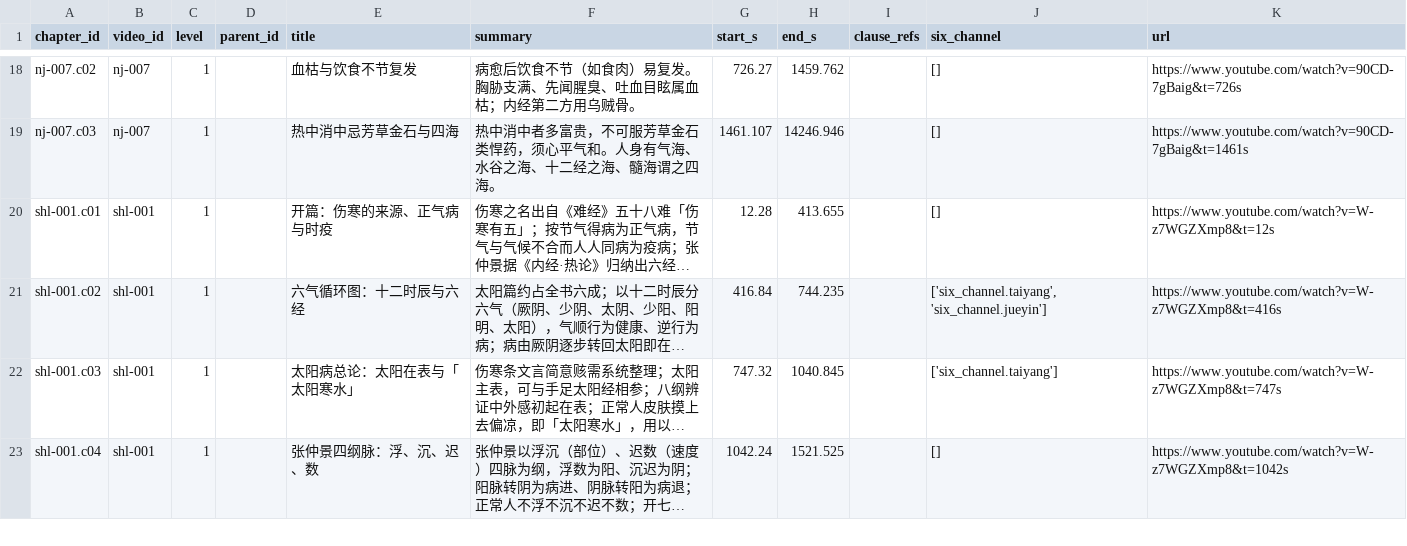
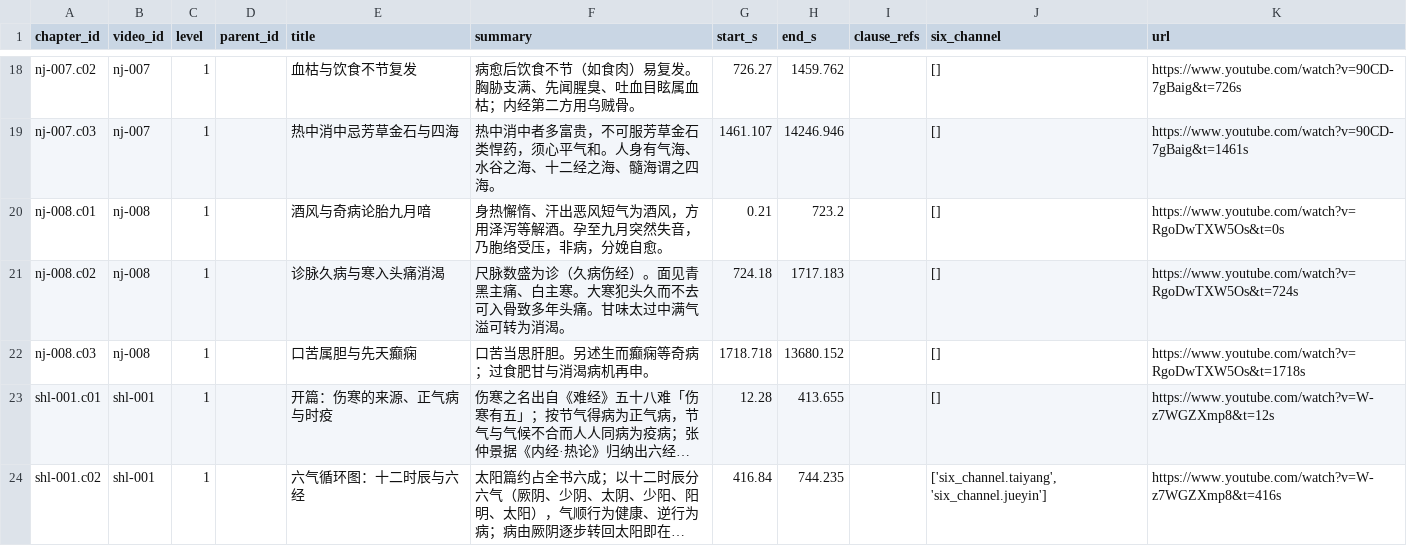
Before and after one commit to China-li-bai/tcm-video-kb, a CSV file: data/knowledge/_index/chapters.csv, drawn as a sheet; only a part is shown, gaps mark what is left out; the shorter side is filled out with more unchanged rows; long unchanged cells end in …; the diff names each change by its address in the sheet, - before the commit and + after, or states it on an @@ line.

```diff
--- a/data/knowledge/_index/chapters.csv
+++ b/data/knowledge/_index/chapters.csv
+row 20: nj-008.c01 | nj-008 | 1 |  | 酒风与奇病论胎九月喑 | 身热懈惰、汗出恶风短气为酒风，方用泽泻等解酒。孕至九月突然失音，乃胞络受压，非病，分娩自愈。 | 0.21 | 723.2 |  | [] | https://www.youtube.com/watch?v=RgoDwTXW5Os&t=0s
+row 21: nj-008.c02 | nj-008 | 1 |  | 诊脉久病与寒入头痛消渴 | 尺脉数盛为诊（久病伤经）。面见青黑主痛、白主寒。大寒犯头久而不去可入骨致多年头痛。甘味太过中满气溢可转为消渴。 | 724.18 | 1717.183 |  | [] | https://www.youtube.com/watch?v=RgoDwTXW5Os&t=724s
+row 22: nj-008.c03 | nj-008 | 1 |  | 口苦属胆与先天癫痫 | 口苦当思肝胆。另述生而癫痫等奇病；过食肥甘与消渴病机再申。 | 1718.718 | 13680.152 |  | [] | https://www.youtube.com/watch?v=RgoDwTXW5Os&t=1718s
```
Also changed, not shown: data/knowledge/_index/entities.csv, data/knowledge/_index/knowledge_points.csv, 7 other files.
